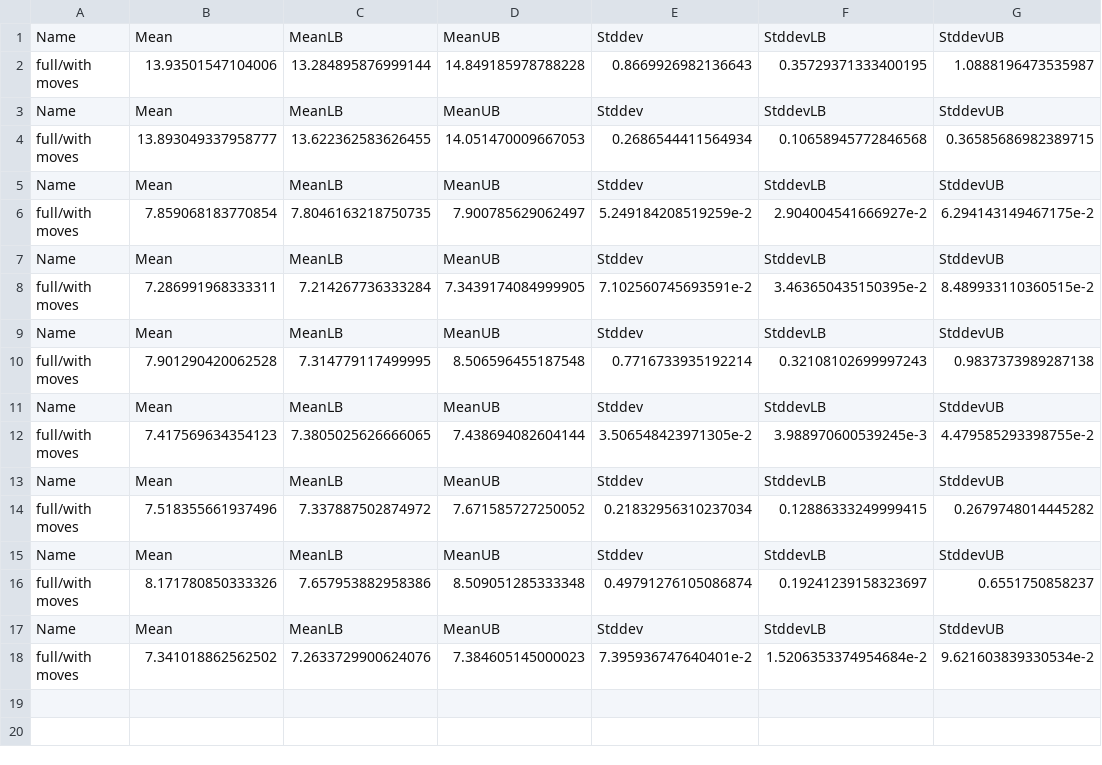
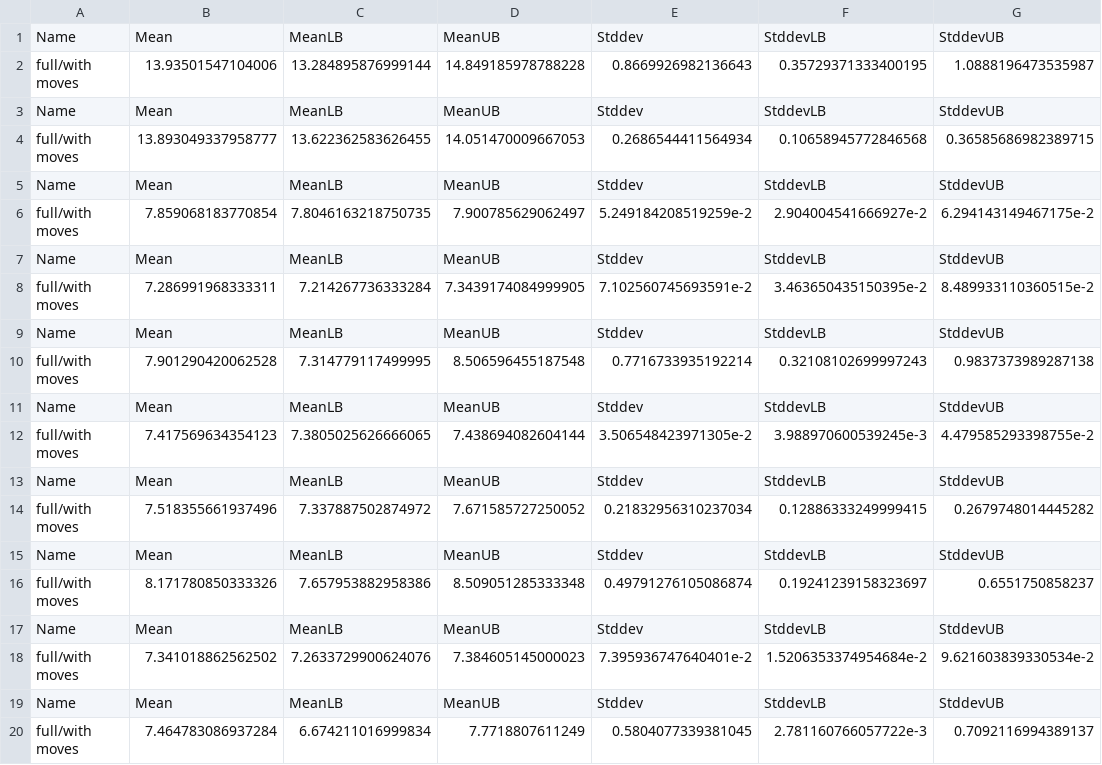
Before and after one commit to maxigit/warehouse-planner, a CSV file: results/full.csv, drawn as a sheet; the diff names each change by its address in the sheet, - before the commit and + after, or states it on an @@ line.

```diff
--- a/results/full.csv
+++ b/results/full.csv
+row 19: Name | Mean | MeanLB | MeanUB | Stddev | StddevLB | StddevUB
+row 20: full/with moves | 7.464783086937284 | 6.674211016999834 | 7.7718807611249 | 0.5804077339381045 | 2.781160766057722e-3 | 0.7092116994389137
```
Also changed, not shown: 2 other files.
